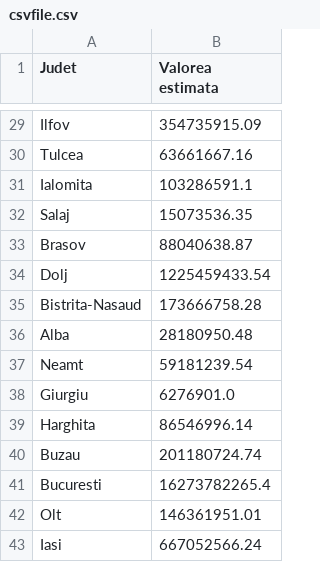
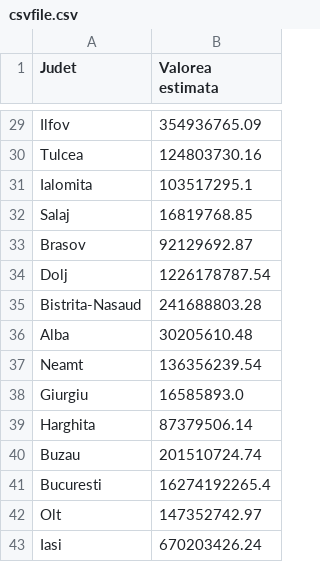
Before and after one commit to RustinAlexandru/python-homework, a CSV file: csvfile.csv, drawn as a sheet; only a part is shown, gaps mark what is left out; the diff covers the shown part only; the diff names each change by its address in the sheet, - before the commit and + after, or states it on an @@ line.

```diff
--- a/csvfile.csv
+++ b/csvfile.csv
-B29 (Valorea estimata): 354735915.09
+B29 (Valorea estimata): 354936765.09
-B30 (Valorea estimata): 63661667.16
+B30 (Valorea estimata): 124803730.16
-B31 (Valorea estimata): 103286591.1
+B31 (Valorea estimata): 103517295.1
-B32 (Valorea estimata): 15073536.35
+B32 (Valorea estimata): 16819768.85
-B33 (Valorea estimata): 88040638.87
+B33 (Valorea estimata): 92129692.87
-B34 (Valorea estimata): 1225459433.54
+B34 (Valorea estimata): 1226178787.54
-B35 (Valorea estimata): 173666758.28
+B35 (Valorea estimata): 241688803.28
-B36 (Valorea estimata): 28180950.48
+B36 (Valorea estimata): 30205610.48
-B37 (Valorea estimata): 59181239.54
+B37 (Valorea estimata): 136356239.54
-B38 (Valorea estimata): 6276901.0
+B38 (Valorea estimata): 16585893.0
-B39 (Valorea estimata): 86546996.14
+B39 (Valorea estimata): 87379506.14
-B40 (Valorea estimata): 201180724.74
+B40 (Valorea estimata): 201510724.74
-B41 (Valorea estimata): 16273782265.4
+B41 (Valorea estimata): 16274192265.4
-B42 (Valorea estimata): 146361951.01
+B42 (Valorea estimata): 147352742.97
-B43 (Valorea estimata): 667052566.24
+B43 (Valorea estimata): 670203426.24
```
Also changed, not shown: 27 edited cells elsewhere in this file, 3 other files.
